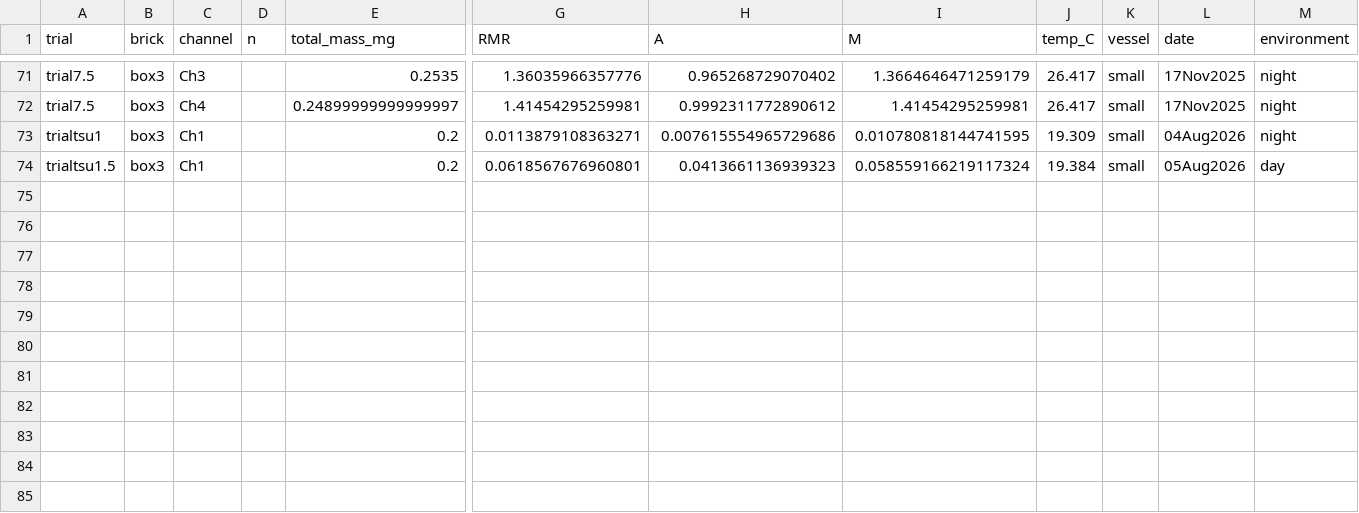
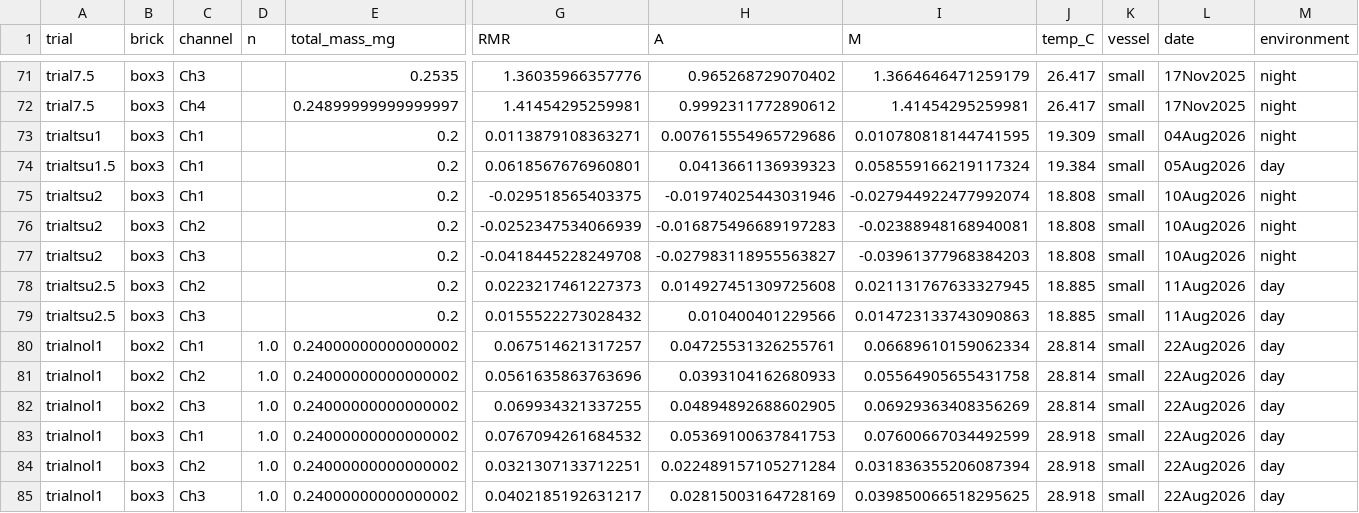
Before and after one commit to ucsb-oakley-lab/signal_respirometry, a CSV file: data/processed/batch_summary.csv, drawn as a sheet; only a part is shown, gaps mark what is left out; rows hold the shown columns only; the diff names each change by its address in the sheet, - before the commit and + after, or states it on an @@ line.

Commit message:
adding new NOL data Aug 22

```diff
--- a/data/processed/batch_summary.csv
+++ b/data/processed/batch_summary.csv
+row 75: trialtsu2 | box3 | Ch1 |  | 0.2 | -0.029518565403375 | -0.01974025443031946 | -0.027944922477992074 | 18.808 | small | 10Aug2026 | night
+row 76: trialtsu2 | box3 | Ch2 |  | 0.2 | -0.0252347534066939 | -0.016875496689197283 | -0.02388948168940081 | 18.808 | small | 10Aug2026 | night
+row 77: trialtsu2 | box3 | Ch3 |  | 0.2 | -0.0418445228249708 | -0.027983118955563827 | -0.03961377968384203 | 18.808 | small | 10Aug2026 | night
+row 78: trialtsu2.5 | box3 | Ch2 |  | 0.2 | 0.0223217461227373 | 0.014927451309725608 | 0.021131767633327945 | 18.885 | small | 11Aug2026 | day
+row 79: trialtsu2.5 | box3 | Ch3 |  | 0.2 | 0.0155522273028432 | 0.010400401229566 | 0.014723133743090863 | 18.885 | small | 11Aug2026 | day
+row 80: trialnol1 | box2 | Ch1 | 1.0 | 0.24000000000000002 | 0.067514621317257 | 0.04725531326255761 | 0.06689610159062334 | 28.814 | small | 22Aug2026 | day
+row 81: trialnol1 | box2 | Ch2 | 1.0 | 0.24000000000000002 | 0.0561635863763696 | 0.0393104162680933 | 0.05564905655431758 | 28.814 | small | 22Aug2026 | day
+row 82: trialnol1 | box2 | Ch3 | 1.0 | 0.24000000000000002 | 0.069934321337255 | 0.04894892688602905 | 0.06929363408356269 | 28.814 | small | 22Aug2026 | day
+row 83: trialnol1 | box3 | Ch1 | 1.0 | 0.24000000000000002 | 0.0767094261684532 | 0.05369100637841753 | 0.07600667034492599 | 28.918 | small | 22Aug2026 | day
+row 84: trialnol1 | box3 | Ch2 | 1.0 | 0.24000000000000002 | 0.0321307133712251 | 0.022489157105271284 | 0.031836355206087394 | 28.918 | small | 22Aug2026 | day
+row 85: trialnol1 | box3 | Ch3 | 1.0 | 0.24000000000000002 | 0.0402185192631217 | 0.02815003164728169 | 0.039850066518295625 | 28.918 | small | 22Aug2026 | day
```
Also changed, not shown: 21 other files.
